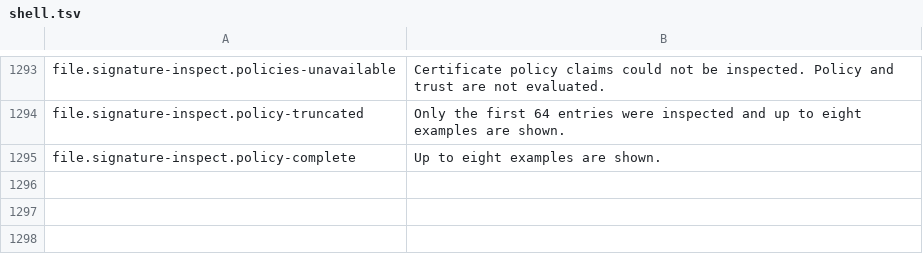
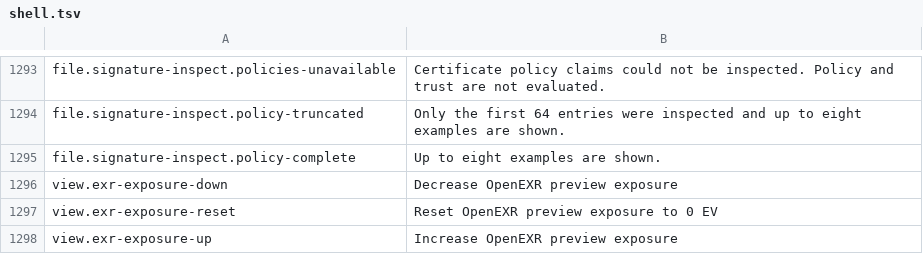
Before and after one commit to masanork/ibis-office, a TSV file: crates/ibis-office-base/i18n/en/shell.tsv, drawn as a sheet; only a part is shown, gaps mark what is left out.

```diff
--- a/crates/ibis-office-base/i18n/en/shell.tsv
+++ b/crates/ibis-office-base/i18n/en/shell.tsv
@@ -1295 +1295,4 @@ file.signature-inspect.policy-truncated	Only the first 64 entries were inspected
 file.signature-inspect.policy-complete	Up to eight examples are shown.
+view.exr-exposure-down	Decrease OpenEXR preview exposure
+view.exr-exposure-reset	Reset OpenEXR preview exposure to 0 EV
+view.exr-exposure-up	Increase OpenEXR preview exposure
```
Also changed, not shown: crates/ibis-office-base/i18n/ja/shell.tsv, 5 other files.
